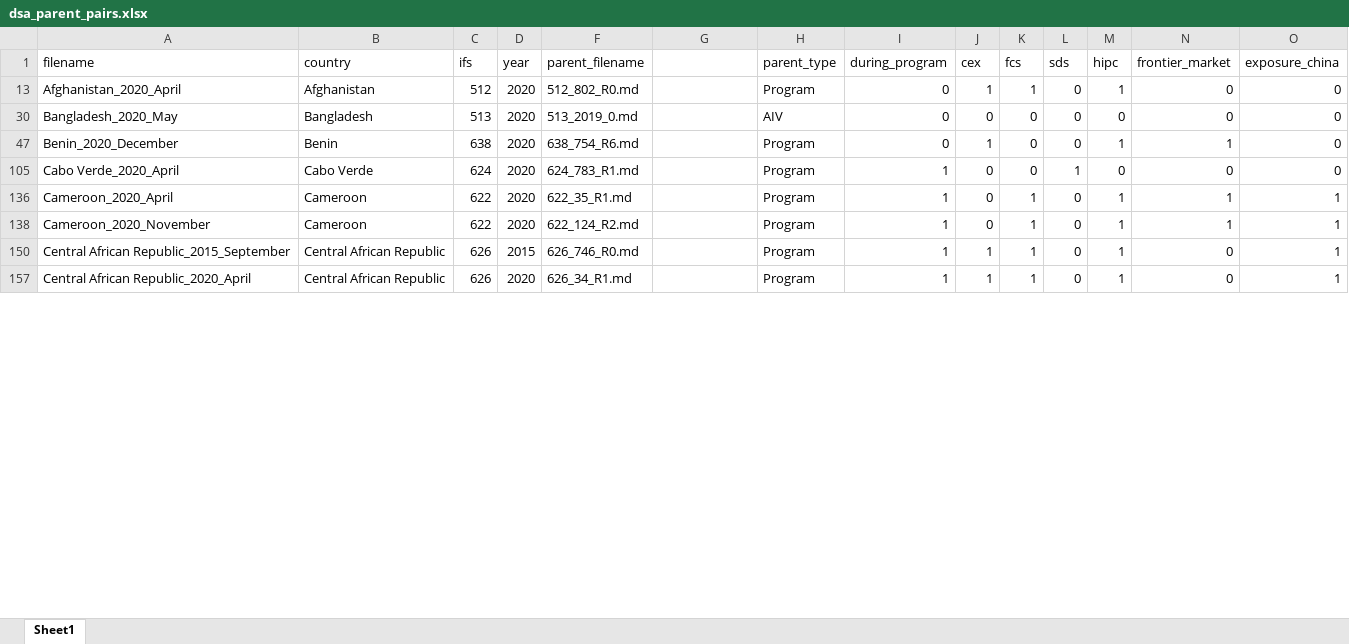
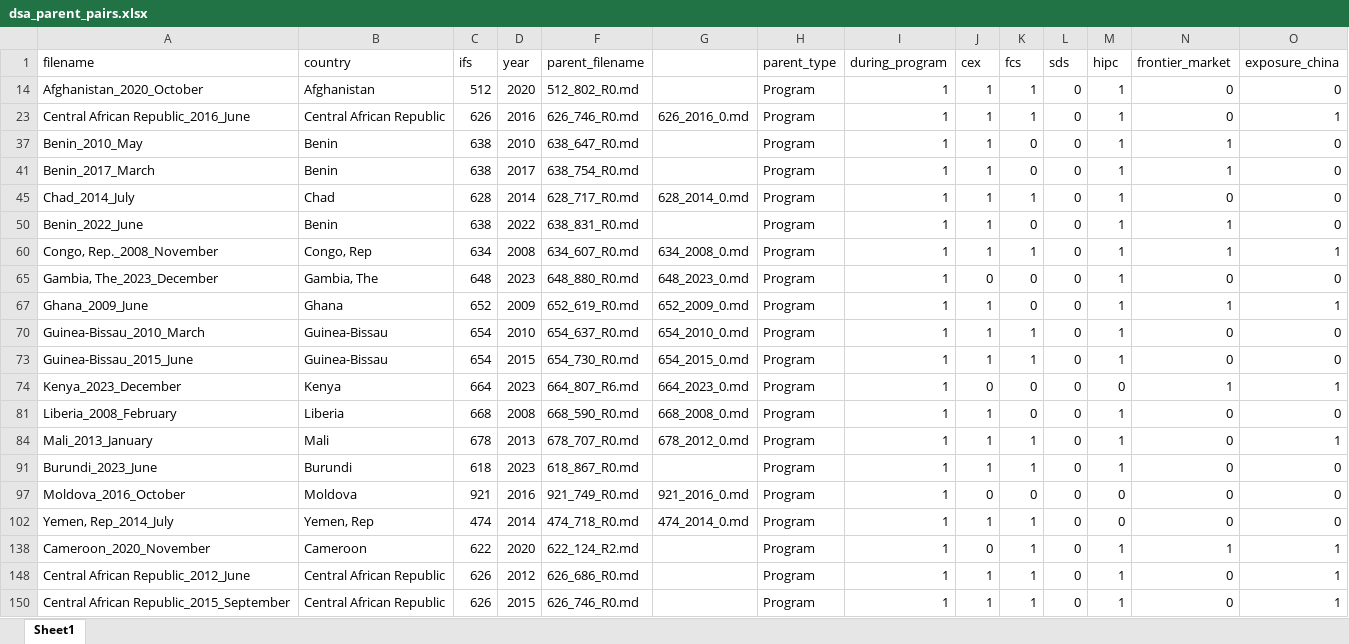
Before and after one commit to gasoto04/bp2-dummy, an Excel workbook: dsa_parent_pairs.xlsx, sheet Sheet1, drawn as a sheet; only a part is shown; values as stored, in another font and other column widths than the file's, no cell formats; removed rows and columns are numbered as before the commit, all else as after; the diff covers the shown part only; the diff names each change by its address in the sheet, - before the commit and + after, or states it on an @@ line.

Commit message:
adding hit count df

```diff
--- a/dsa_parent_pairs.xlsx (sheet Sheet1)
+++ b/dsa_parent_pairs.xlsx (sheet Sheet1)
-A14 (filename): Afghanistan_2020_April
+A14 (filename): Afghanistan_2020_October
-I14 (during_program): 0
+I14 (during_program): 1
@@ row 30 hidden: Bangladesh_2020_May | Bangladesh | 513 | 2020 | 513_2019_0.md |  | AIV | 0 | 0 | 0 | 0 | 0 | 0 | 0 @@
@@ row 23 unhidden: Central African Republic_2016_June | Central African Republic | 626 | 2016 | 626_746_R0.md | 626_2016_0.md | Program | 1 | 1 | 1 | 0 | 1 | 0 | 1 @@
@@ row 37 unhidden: Benin_2010_May | Benin | 638 | 2010 | 638_647_R0.md |  | Program | 1 | 1 | 0 | 0 | 1 | 1 | 0 @@
-A41 (filename): Benin_2020_December
+A41 (filename): Benin_2017_March
-D41 (year): 2020
+D41 (year): 2017
-F41 (parent_filename): 638_754_R6.md
+F41 (parent_filename): 638_754_R0.md
-I41 (during_program): 0
+I41 (during_program): 1
@@ row 105 hidden: Cabo Verde_2020_April | Cabo Verde | 624 | 2020 | 624_783_R1.md |  | Program | 1 | 0 | 0 | 1 | 0 | 0 | 0 @@
@@ row 45 unhidden: Chad_2014_July | Chad | 628 | 2014 | 628_717_R0.md | 628_2014_0.md | Program | 1 | 1 | 1 | 0 | 1 | 0 | 0 @@
@@ row 50 unhidden: Benin_2022_June | Benin | 638 | 2022 | 638_831_R0.md |  | Program | 1 | 1 | 0 | 0 | 1 | 1 | 0 @@
-A60 (filename): Cameroon_2020_April
+A60 (filename): Congo, Rep._2008_November
-B60 (country): Cameroon
+B60 (country): Congo, Rep
-C60 (ifs): 622
+C60 (ifs): 634
-D60 (year): 2020
+D60 (year): 2008
-F60 (parent_filename): 622_35_R1.md
+F60 (parent_filename): 634_607_R0.md
-G60: (empty)
+G60: 634_2008_0.md
-J60 (cex): 0
+J60 (cex): 1
@@ row 65 unhidden: Gambia, The_2023_December | Gambia, The | 648 | 2023 | 648_880_R0.md | 648_2023_0.md | Program | 1 | 0 | 0 | 0 | 1 | 0 | 0 @@
@@ row 67 unhidden: Ghana_2009_June | Ghana | 652 | 2009 | 652_619_R0.md | 652_2009_0.md | Program | 1 | 1 | 0 | 0 | 1 | 1 | 1 @@
@@ row 70 unhidden: Guinea-Bissau_2010_March | Guinea-Bissau | 654 | 2010 | 654_637_R0.md | 654_2010_0.md | Program | 1 | 1 | 1 | 0 | 1 | 0 | 0 @@
@@ row 73 unhidden: Guinea-Bissau_2015_June | Guinea-Bissau | 654 | 2015 | 654_730_R0.md | 654_2015_0.md | Program | 1 | 1 | 1 | 0 | 1 | 0 | 0 @@
@@ row 74 unhidden: Kenya_2023_December | Kenya | 664 | 2023 | 664_807_R6.md | 664_2023_0.md | Program | 1 | 0 | 0 | 0 | 0 | 1 | 1 @@
@@ row 81 unhidden: Liberia_2008_February | Liberia | 668 | 2008 | 668_590_R0.md | 668_2008_0.md | Program | 1 | 1 | 0 | 0 | 1 | 0 | 0 @@
@@ row 84 unhidden: Mali_2013_January | Mali | 678 | 2013 | 678_707_R0.md | 678_2012_0.md | Program | 1 | 1 | 1 | 0 | 1 | 0 | 1 @@
@@ row 91 unhidden: Burundi_2023_June | Burundi | 618 | 2023 | 618_867_R0.md |  | Program | 1 | 1 | 1 | 0 | 1 | 0 | 0 @@
@@ row 97 unhidden: Moldova_2016_October | Moldova | 921 | 2016 | 921_749_R0.md | 921_2016_0.md | Program | 1 | 0 | 0 | 0 | 0 | 0 | 0 @@
@@ row 102 unhidden: Yemen, Rep_2014_July | Yemen, Rep | 474 | 2014 | 474_718_R0.md | 474_2014_0.md | Program | 1 | 1 | 1 | 0 | 0 | 0 | 0 @@
@@ row 148 unhidden: Central African Republic_2012_June | Central African Republic | 626 | 2012 | 626_686_R0.md |  | Program | 1 | 1 | 1 | 0 | 1 | 0 | 1 @@
@@ row 157 hidden: Central African Republic_2020_April | Central African Republic | 626 | 2020 | 626_34_R1.md |  | Program | 1 | 1 | 1 | 0 | 1 | 0 | 1 @@
```
Also changed, not shown: 27 hidden or unhidden rows and 63 edited cells elsewhere in this sheet, cell formats, 1 other file.
